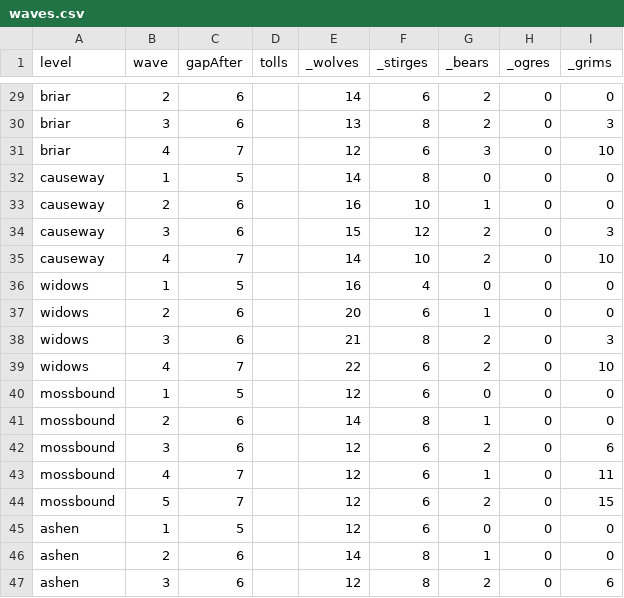
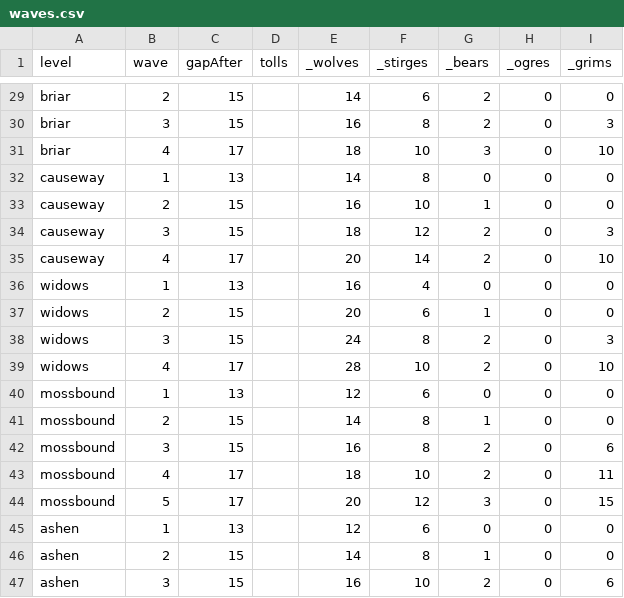
Before and after one commit to 11ofirk-debug/Broceliande, a CSV file: data/waves.csv, drawn as a sheet; only a part is shown, gaps mark what is left out; the diff covers the shown part only; the diff names each change by its address in the sheet, - before the commit and + after, or states it on an @@ line.

```diff
--- a/data/waves.csv
+++ b/data/waves.csv
-C29:C30 (gapAfter): 6
+C29:C30 (gapAfter): 15
-E30 (_wolves): 13
+E30 (_wolves): 16
-C31 (gapAfter): 7
+C31 (gapAfter): 17
-E31 (_wolves): 12
+E31 (_wolves): 18
-F31 (_stirges): 6
+F31 (_stirges): 10
-C32 (gapAfter): 5
+C32 (gapAfter): 13
-C33:C34 (gapAfter): 6
+C33:C34 (gapAfter): 15
-E34 (_wolves): 15
+E34 (_wolves): 18
-C35 (gapAfter): 7
+C35 (gapAfter): 17
-E35 (_wolves): 14
+E35 (_wolves): 20
-F35 (_stirges): 10
+F35 (_stirges): 14
-C36 (gapAfter): 5
+C36 (gapAfter): 13
-C37:C38 (gapAfter): 6
+C37:C38 (gapAfter): 15
-E38 (_wolves): 21
+E38 (_wolves): 24
-C39 (gapAfter): 7
+C39 (gapAfter): 17
-E39 (_wolves): 22
+E39 (_wolves): 28
-F39 (_stirges): 6
+F39 (_stirges): 10
-C40 (gapAfter): 5
+C40 (gapAfter): 13
-C41:C42 (gapAfter): 6
+C41:C42 (gapAfter): 15
-E42 (_wolves): 12
+E42 (_wolves): 16
-F42 (_stirges): 6
+F42 (_stirges): 8
-C43:C44 (gapAfter): 7
+C43:C44 (gapAfter): 17
-E43 (_wolves): 12
+E43 (_wolves): 18
-F43 (_stirges): 6
+F43 (_stirges): 10
-G43 (_bears): 1
+G43 (_bears): 2
-E44 (_wolves): 12
+E44 (_wolves): 20
-F44 (_stirges): 6
+F44 (_stirges): 12
-G44 (_bears): 2
+G44 (_bears): 3
-C45 (gapAfter): 5
+C45 (gapAfter): 13
-C46:C47 (gapAfter): 6
+C46:C47 (gapAfter): 15
-E47 (_wolves): 12
+E47 (_wolves): 16
-F47 (_stirges): 8
+F47 (_stirges): 10
```
Also changed, not shown: 106 edited cells elsewhere in this file, data/features.csv, data/summons.csv, 1 other file.
